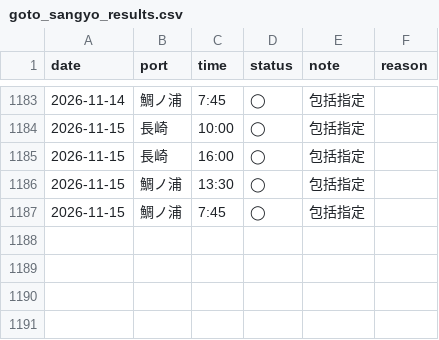
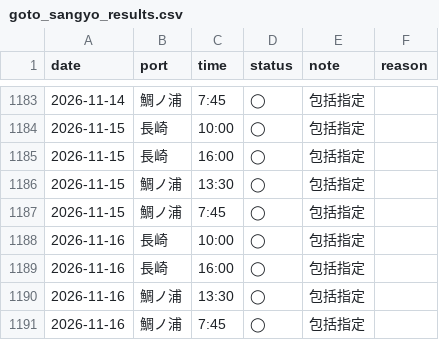
Before and after one commit to 510010/shinkamigoto-route-guide, a CSV file: history/goto_sangyo_results.csv, drawn as a sheet; only a part is shown, gaps mark what is left out; the diff names each change by its address in the sheet, - before the commit and + after, or states it on an @@ line.

```diff
--- a/history/goto_sangyo_results.csv
+++ b/history/goto_sangyo_results.csv
+row 1188: 2026-11-16 | 長崎 | 10:00 | ◯ | 包括指定
+row 1189: 2026-11-16 | 長崎 | 16:00 | ◯ | 包括指定
+row 1190: 2026-11-16 | 鯛ノ浦 | 13:30 | ◯ | 包括指定
+row 1191: 2026-11-16 | 鯛ノ浦 | 7:45 | ◯ | 包括指定
```
Also changed, not shown: history/kyushu_results.csv, history/shadow_status_log.csv, 2 other files.
